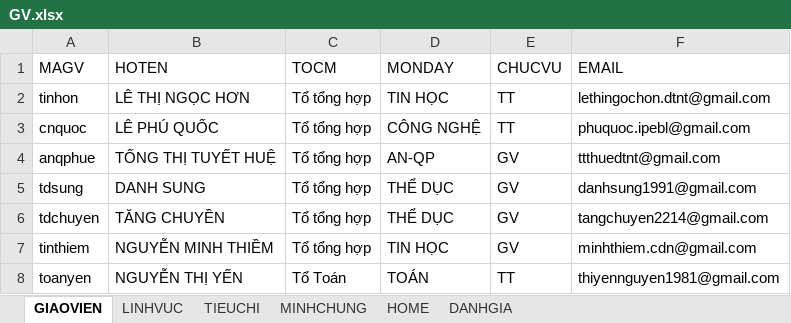
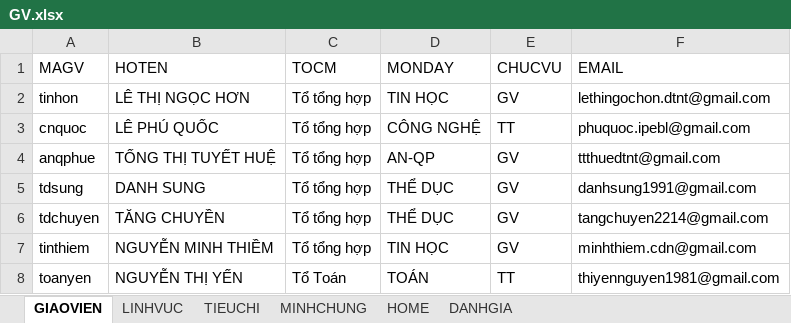
Before and after one commit to lethingochon/DGNLS, an Excel workbook: GV.xlsx, sheet GIAOVIEN, drawn as a sheet; only a part is shown; values as stored, in another font and other column widths than the file's, no borders; charts and pictures not drawn; the diff names each change by its address in the sheet, - before the commit and + after, or states it on an @@ line.

Commit message:
Add files via upload

```diff
--- a/GV.xlsx (sheet GIAOVIEN)
+++ b/GV.xlsx (sheet GIAOVIEN)
-E2 (CHUCVU): TT
+E2 (CHUCVU): GV
```
Also changed, not shown: charts or pictures.
